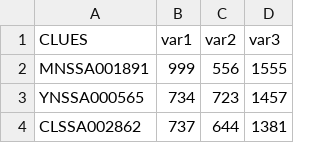
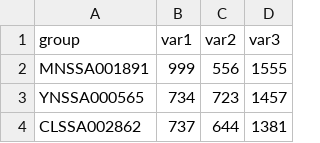
Before and after one commit to Evangeline-hub/Visualizacion2, a CSV file: dataDM.csv, drawn as a sheet; only a part is shown.

Commit message:
Update dataDM.csv

```diff
--- a/dataDM.csv
+++ b/dataDM.csv
@@ -1,2 +1,2 @@
-CLUES, var1,var2,var3
+group, var1,var2,var3
 MNSSA001891,999,556,1555
```
